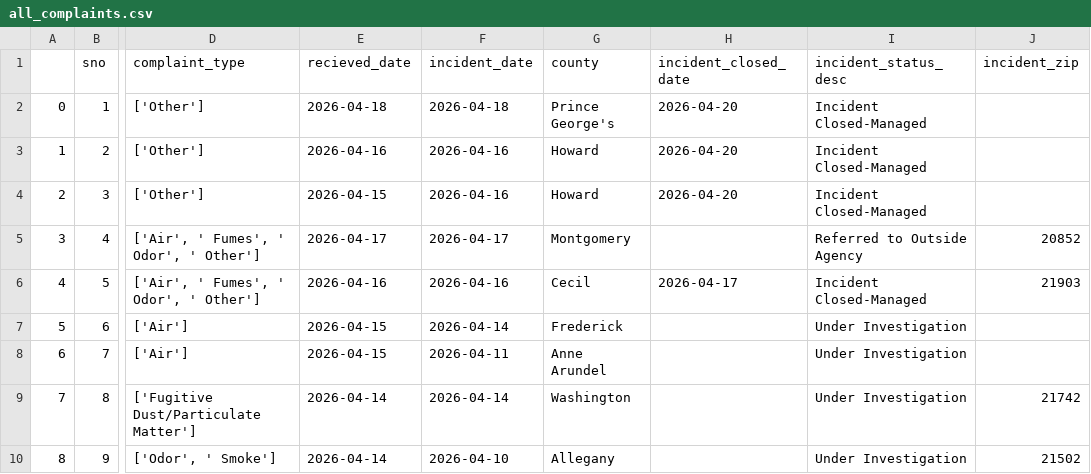
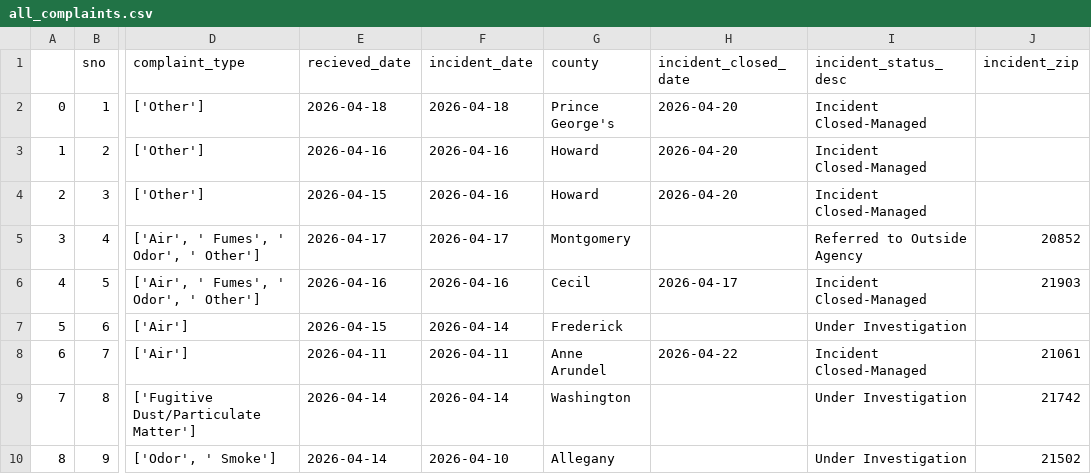
Before and after one commit to LJRollerII/live_nicar_pipeline, a CSV file: exported_data/all_complaints.csv, drawn as a sheet; only a part is shown, gaps mark what is left out; the diff names each change by its address in the sheet, - before the commit and + after, or states it on an @@ line.

Commit message:
Automated commit from GitHub Actions

```diff
--- a/exported_data/all_complaints.csv
+++ b/exported_data/all_complaints.csv
-E8 (recieved_date): 2026-04-15
+E8 (recieved_date): 2026-04-11
-H8 (incident_closed_date): (empty)
+H8 (incident_closed_date): 2026-04-22
-I8 (incident_status_desc): Under Investigation
+I8 (incident_status_desc): Incident Closed-Managed
-J8 (incident_zip): (empty)
+J8 (incident_zip): 21061
```
